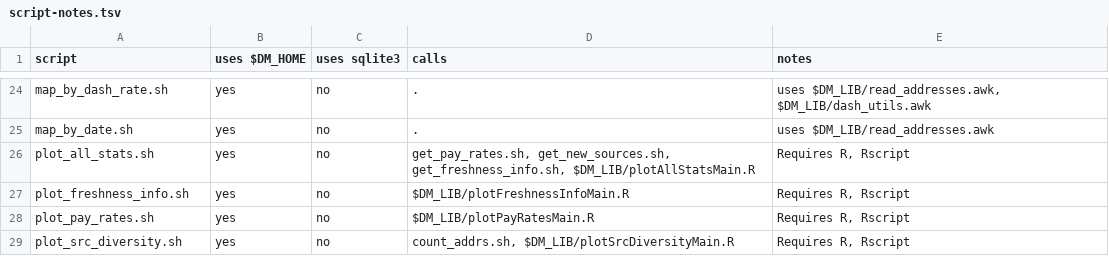
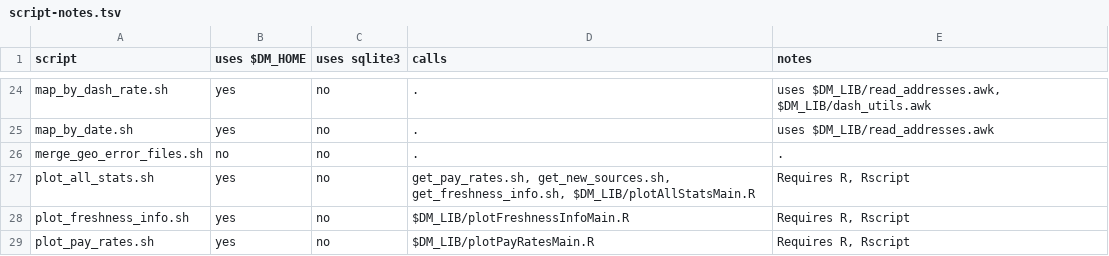
Before and after one commit to tjmacke/dd_maps, a TSV file: scripts/script-notes.tsv, drawn as a sheet; only a part is shown, gaps mark what is left out; the shorter side is filled out with more unchanged rows.

Commit message:
script-notes.tsv	-- add doc for merge_geo_error_files.sh

```diff
--- a/scripts/script-notes.tsv
+++ b/scripts/script-notes.tsv
@@ -25,2 +25,3 @@ map_by_dash_rate.sh	yes	no	.	uses $DM_LIB/read_addresses.awk, $DM_LIB/dash_utils
 map_by_date.sh	yes	no	.	uses $DM_LIB/read_addresses.awk
+merge_geo_error_files.sh	no	no	.	.
 plot_all_stats.sh	yes	no	get_pay_rates.sh, get_new_sources.sh, get_freshness_info.sh, $DM_LIB/plotAllStatsMain.R	Requires R, Rscript
```
